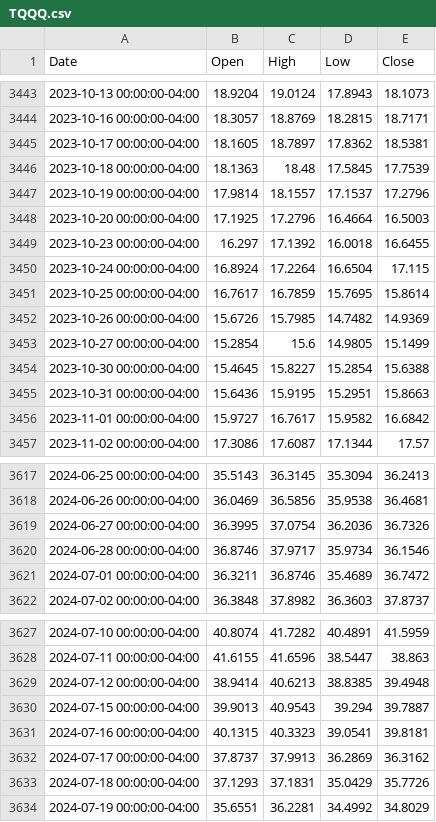
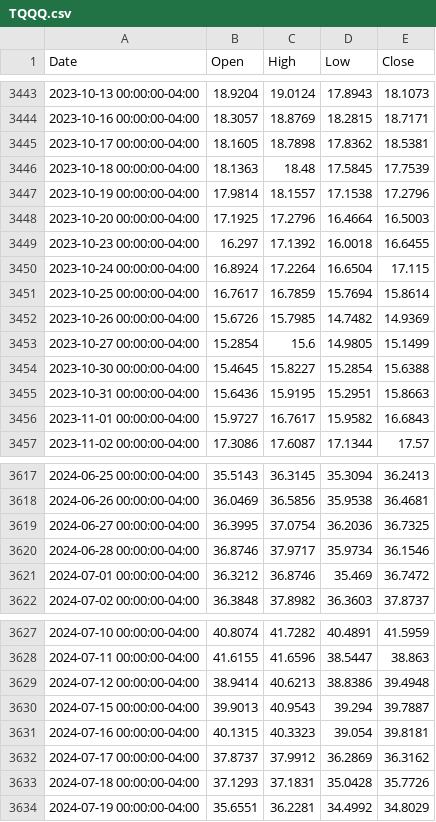
Before and after one commit to bonisoop-dotcom/market-data, a CSV file: history/TQQQ.csv, drawn as a sheet; only a part is shown, gaps mark what is left out; the diff covers the shown part only.

```diff
--- a/history/TQQQ.csv
+++ b/history/TQQQ.csv
@@ -3444,5 +3444,5 @@ Date,Open,High,Low,Close
 2023-10-16 00:00:00-04:00,18.3057,18.8769,18.2815,18.7171
-2023-10-17 00:00:00-04:00,18.1605,18.7897,17.8362,18.5381
+2023-10-17 00:00:00-04:00,18.1605,18.7898,17.8362,18.5381
 2023-10-18 00:00:00-04:00,18.1363,18.48,17.5845,17.7539
-2023-10-19 00:00:00-04:00,17.9814,18.1557,17.1537,17.2796
+2023-10-19 00:00:00-04:00,17.9814,18.1557,17.1538,17.2796
 2023-10-20 00:00:00-04:00,17.1925,17.2796,16.4664,16.5003
@@ -3450,3 +3450,3 @@ Date,Open,High,Low,Close
 2023-10-24 00:00:00-04:00,16.8924,17.2264,16.6504,17.115
-2023-10-25 00:00:00-04:00,16.7617,16.7859,15.7695,15.8614
+2023-10-25 00:00:00-04:00,16.7617,16.7859,15.7694,15.8614
 2023-10-26 00:00:00-04:00,15.6726,15.7985,14.7482,14.9369
@@ -3455,3 +3455,3 @@ Date,Open,High,Low,Close
 2023-10-31 00:00:00-04:00,15.6436,15.9195,15.2951,15.8663
-2023-11-01 00:00:00-04:00,15.9727,16.7617,15.9582,16.6842
+2023-11-01 00:00:00-04:00,15.9727,16.7617,15.9582,16.6843
 2023-11-02 00:00:00-04:00,17.3086,17.6087,17.1344,17.57
@@ -3618,5 +3618,5 @@ Date,Open,High,Low,Close
 2024-06-26 00:00:00-04:00,36.0469,36.5856,35.9538,36.4681
-2024-06-27 00:00:00-04:00,36.3995,37.0754,36.2036,36.7326
+2024-06-27 00:00:00-04:00,36.3995,37.0754,36.2036,36.7325
 2024-06-28 00:00:00-04:00,36.8746,37.9717,35.9734,36.1546
-2024-07-01 00:00:00-04:00,36.3211,36.8746,35.4689,36.7472
+2024-07-01 00:00:00-04:00,36.3212,36.8746,35.469,36.7472
 2024-07-02 00:00:00-04:00,36.3848,37.8982,36.3603,37.8737
@@ -3628,7 +3628,7 @@ Date,Open,High,Low,Close
 2024-07-11 00:00:00-04:00,41.6155,41.6596,38.5447,38.863
-2024-07-12 00:00:00-04:00,38.9414,40.6213,38.8385,39.4948
+2024-07-12 00:00:00-04:00,38.9414,40.6213,38.8386,39.4948
 2024-07-15 00:00:00-04:00,39.9013,40.9543,39.294,39.7887
-2024-07-16 00:00:00-04:00,40.1315,40.3323,39.0541,39.8181
-2024-07-17 00:00:00-04:00,37.8737,37.9913,36.2869,36.3162
-2024-07-18 00:00:00-04:00,37.1293,37.1831,35.0429,35.7726
+2024-07-16 00:00:00-04:00,40.1315,40.3323,39.054,39.8181
+2024-07-17 00:00:00-04:00,37.8737,37.9912,36.2869,36.3162
+2024-07-18 00:00:00-04:00,37.1293,37.1831,35.0428,35.7726
 2024-07-19 00:00:00-04:00,35.6551,36.2281,34.4992,34.8029
```
Also changed, not shown: 138 edited cells elsewhere in this file, history/AAPL.csv, history/META.csv, 7 other files.
